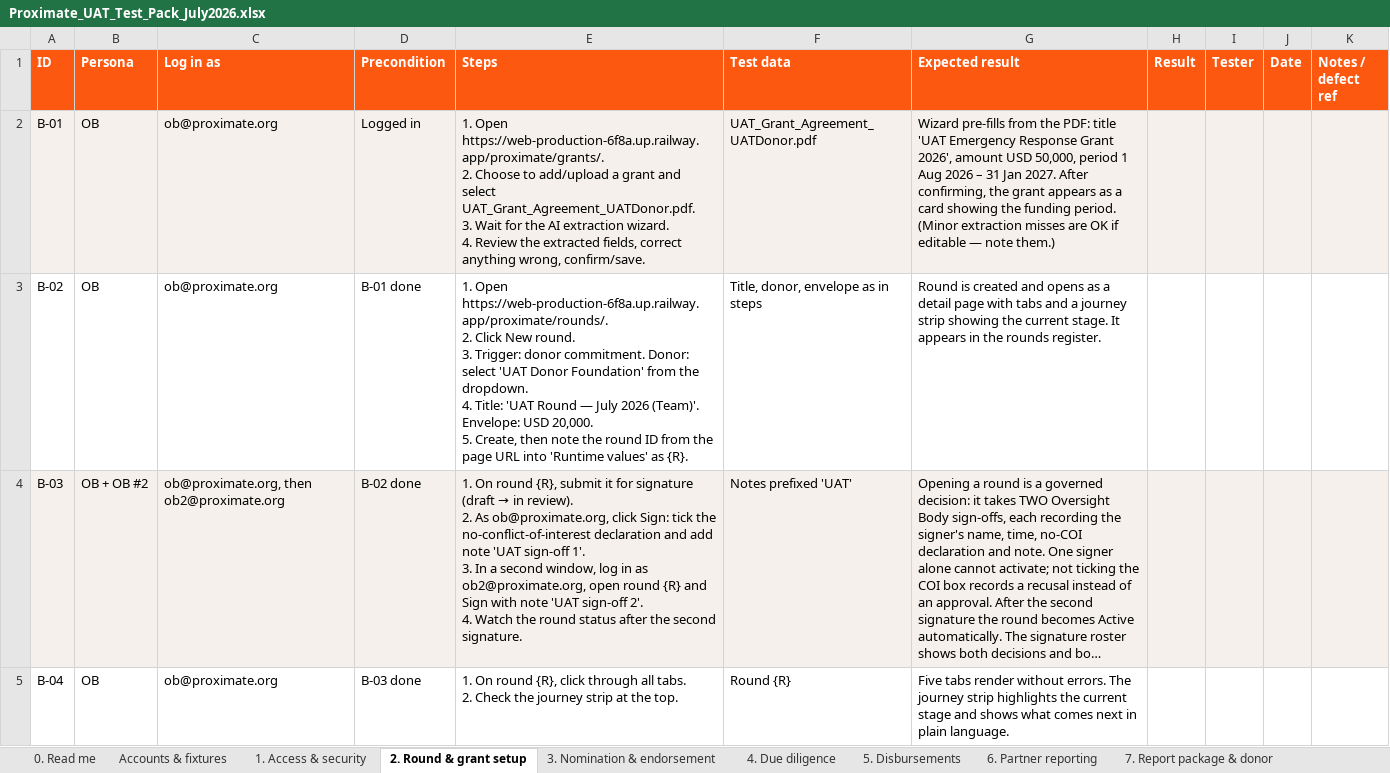
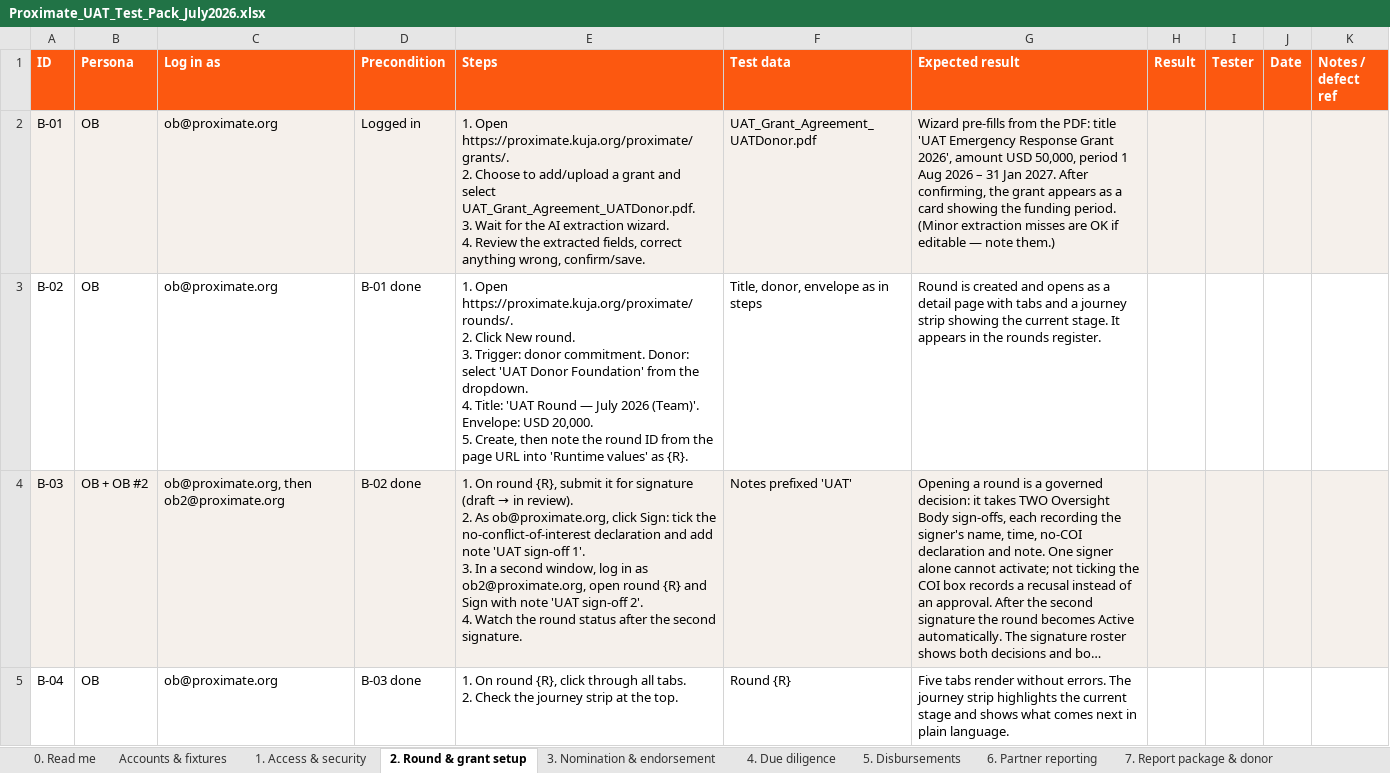
Before and after one commit to idirisloyan/kuja-grant, an Excel workbook: docs/Proximate_UAT_Test_Pack_July2026.xlsx, sheet 2. Round & grant setup, drawn as a sheet; only a part is shown; long unchanged cells end in …; values as stored, in another font and other column widths than the file's, no borders; ↵ is a line break in a cell; the diff covers the shown part only; the diff names each change by its address in the sheet, - before the commit and + after, or states it on an @@ line.

```diff
--- a/docs/Proximate_UAT_Test_Pack_July2026.xlsx (sheet 2. Round & grant setup)
+++ b/docs/Proximate_UAT_Test_Pack_July2026.xlsx (sheet 2. Round & grant setup)
-E2 (Steps): 1. Open https://web-production-6f8a.up.railway.app/proximate/grants/. ↵ 2. Choose…
+E2 (Steps): 1. Open https://proximate.kuja.org/proximate/grants/. ↵ 2. Choose…
-E3 (Steps): 1. Open https://web-production-6f8a.up.railway.app/proximate/rounds/. ↵ 2. Click…
+E3 (Steps): 1. Open https://proximate.kuja.org/proximate/rounds/. ↵ 2. Click…
```
Also changed, not shown: 1 edited cell elsewhere in this sheet, sheet 1. Access & security, sheet 8. Governance & transparency, sheet 0. Read me, sheet 3. Nomination & endorsement, sheet 5. Disbursements, sheet 7. Report package & donor, 1 more sheet.
